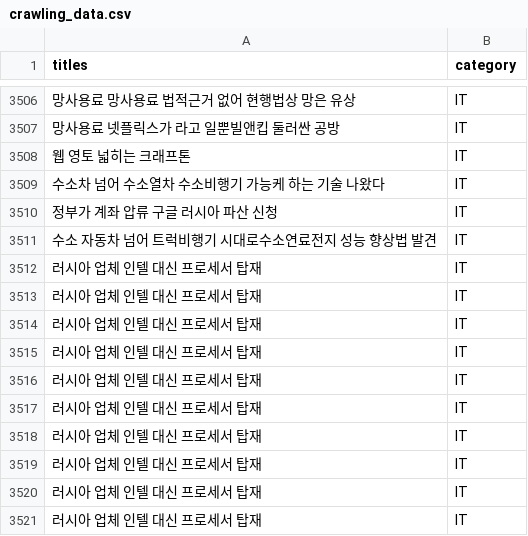
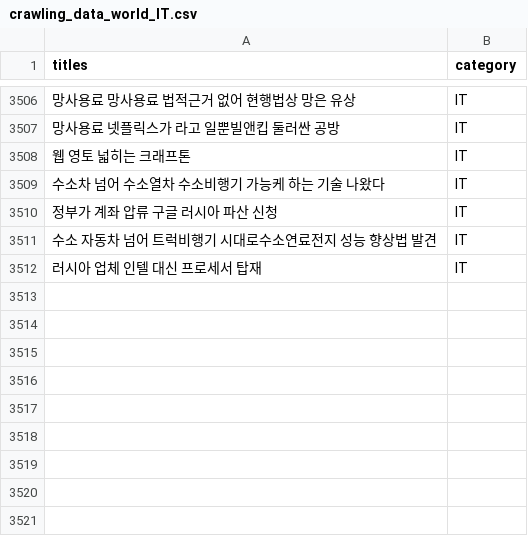
Before and after one commit to LEEJUNHAN9305/news_category_classfication, a CSV file: crawling_data_world_IT.csv (was crawling_data.csv), drawn as a sheet; only a part is shown, gaps mark what is left out.

Commit message:
news category classification - csv_news_title

```diff
--- a/crawling_data.csv
+++ b/crawling_data_world_IT.csv
@@ -3512,10 +3512 @@ titles,category
 러시아  업체 인텔 대신   프로세서 탑재,IT
-러시아  업체 인텔 대신   프로세서 탑재,IT
-러시아  업체 인텔 대신   프로세서 탑재,IT
-러시아  업체 인텔 대신   프로세서 탑재,IT
-러시아  업체 인텔 대신   프로세서 탑재,IT
-러시아  업체 인텔 대신   프로세서 탑재,IT
-러시아  업체 인텔 대신   프로세서 탑재,IT
-러시아  업체 인텔 대신   프로세서 탑재,IT
-러시아  업체 인텔 대신   프로세서 탑재,IT
-러시아  업체 인텔 대신   프로세서 탑재,IT
```
Also changed, not shown: 4 other files.
